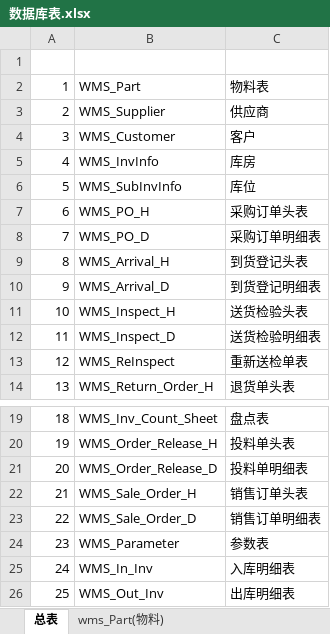
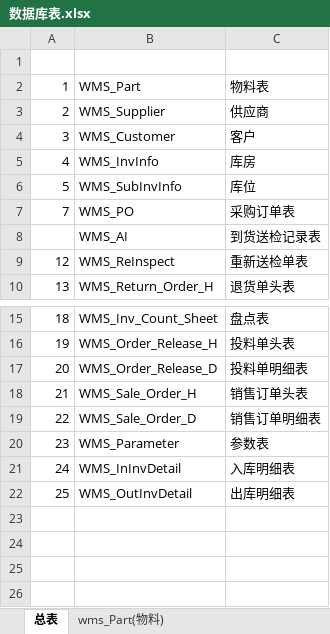
Before and after one commit to NC-ThreeGo/XDWMS-Ymnets, an Excel workbook: DB/数据库表.xlsx, sheet 总表, drawn as a sheet; only a part is shown, gaps mark what is left out; values as stored, in another font and other column widths than the file's, no borders; removed rows and columns are numbered as before the commit, all else as after; the diff names each change by its address in the sheet, - before the commit and + after, or states it on an @@ line.

Commit message:
增加采购订单表WMS_PO，到货送检记录表WMS_AI，重新送检单表WMS_ReInspect，退货单头表WMS_ReturnOrder，库存明细表WMS_InvDetail

```diff
--- a/DB/数据库表.xlsx (sheet 总表)
+++ b/DB/数据库表.xlsx (sheet 总表)
-row 7: 6 | WMS_PO_H | 采购订单头表
-B7: WMS_PO_D
+B7: WMS_PO
-C7: 采购订单明细表
+C7: 采购订单表
-row 9: 8 | WMS_Arrival_H | 到货登记头表
-row 10: 9 | WMS_Arrival_D | 到货登记明细表
-row 11: 10 | WMS_Inspect_H | 送货检验头表
-row 12: 11 | WMS_Inspect_D | 送货检验明细表
+row 8:  | WMS_AI | 到货送检记录表
-B21: WMS_In_Inv
+B21: WMS_InInvDetail
-B22: WMS_Out_Inv
+B22: WMS_OutInvDetail
```
Also changed, not shown: 1 other file.
